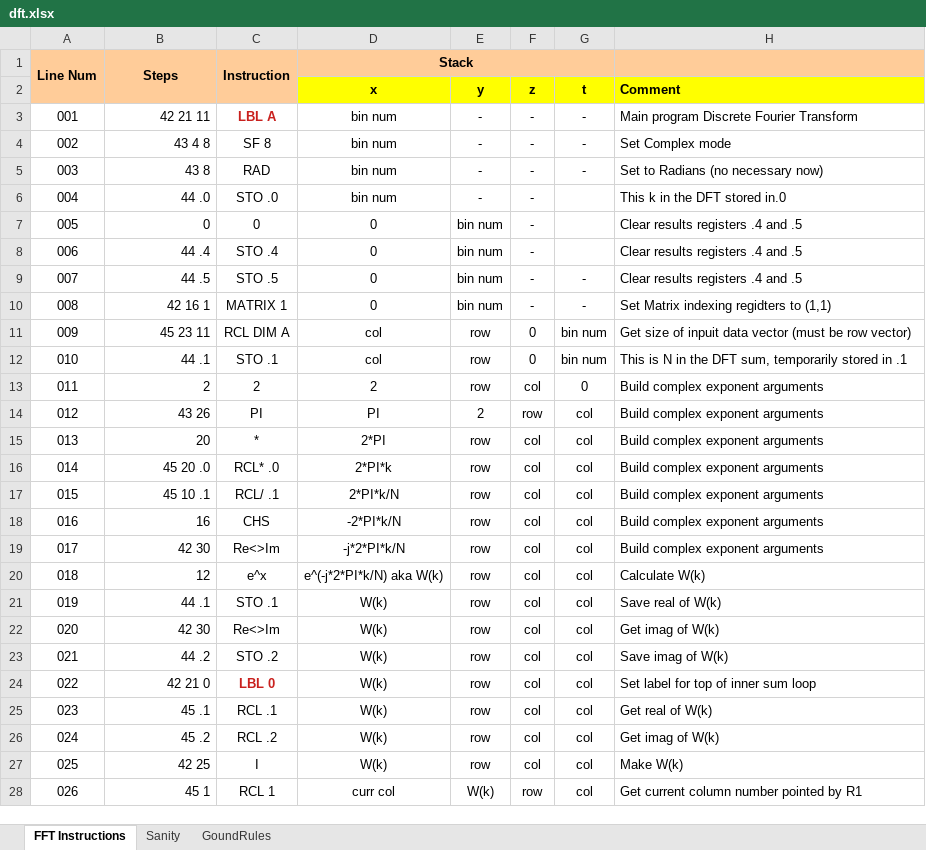
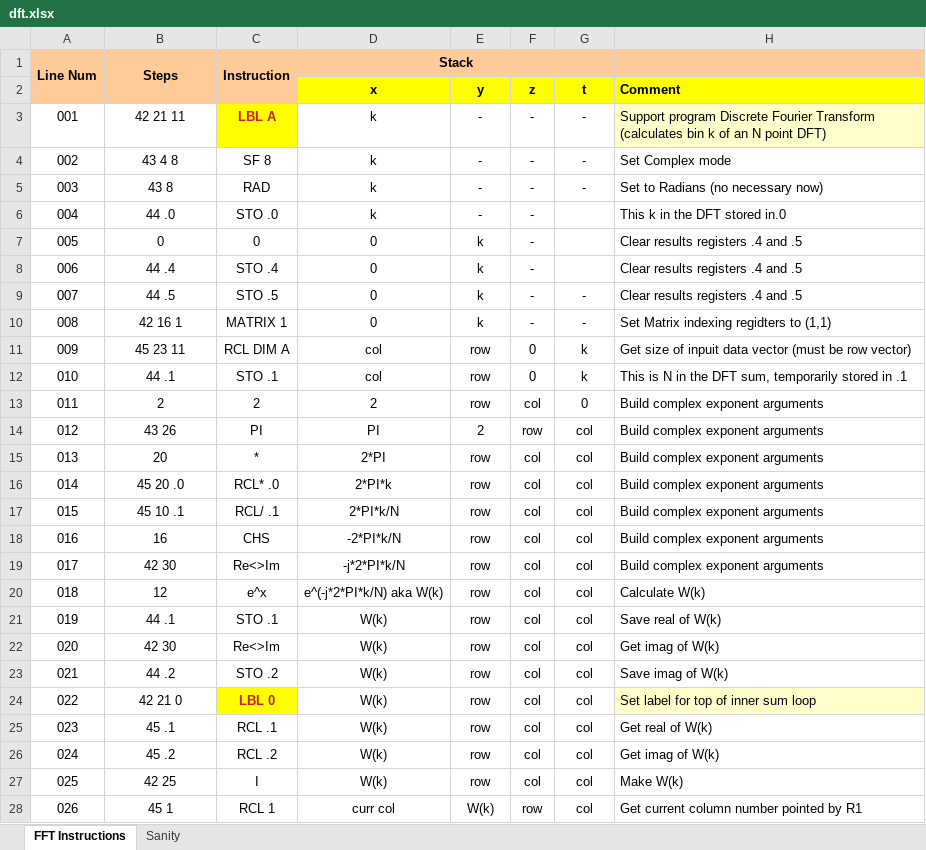
Before and after one commit to tranka2010/hp15c-software-pacs, an Excel workbook: engineering_basics/dft/dft.xlsx, sheet FFT Instructions, drawn as a sheet; only a part is shown; values as stored, in another font and other column widths than the file's, no borders; conditional formats not drawn; the diff covers the shown part only; the diff names each change by its address in the sheet, - before the commit and + after, or states it on an @@ line.

Commit message:
Update dft.xlsx
Full N-point DFT

```diff
--- a/engineering_basics/dft/dft.xlsx (sheet FFT Instructions)
+++ b/engineering_basics/dft/dft.xlsx (sheet FFT Instructions)
-sheet tab: GoundRules
-B3:B28 alignment: right
+B3:B28 alignment: center
-C3 fill: none
+C3 fill: #FFFF00
-D3:D6 (x): bin num
+D3:D6 (x): k
-H3 (Comment): Main program Discrete Fourier Transform
+H3 (Comment): Support program Discrete Fourier Transform (calculates bin k of an N point DFT)
-H3 fill: none
+H3 fill: #FFFFCC
-E7:E10 (y): bin num
+E7:E10 (y): k
-G11:G12 (t): bin num
+G11:G12 (t): k
-C24 fill: none
+C24 fill: #FFFF00
-H24 fill: none
+H24 fill: #FFFFCC
```
Also changed, not shown: 29 added rows, 6 edited cells and cell formats elsewhere in this sheet, sheet Sanity.
